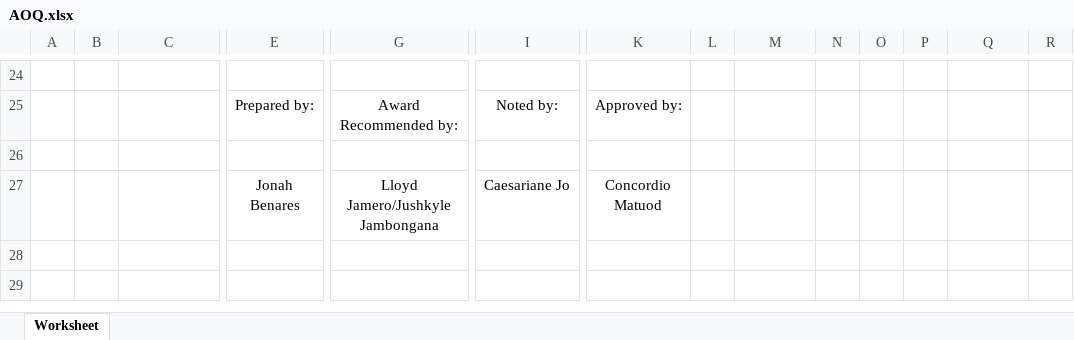
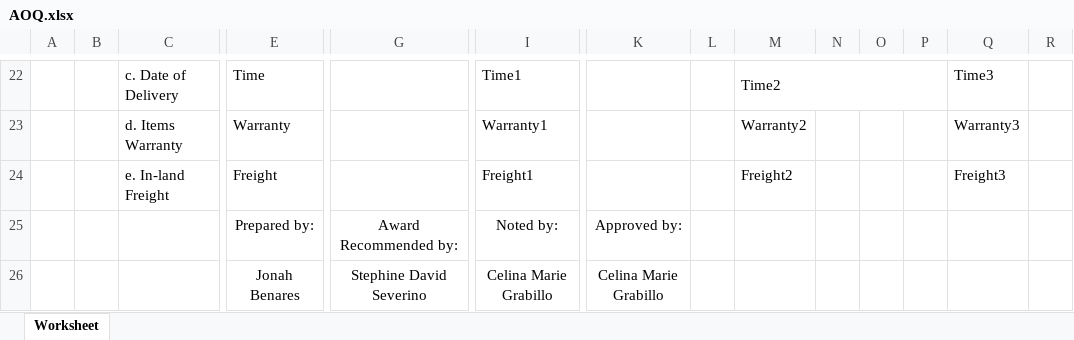
Before and after one commit to JonahBenares/purchasing, an Excel workbook: AOQ.xlsx, sheet Worksheet, drawn as a sheet; only a part is shown, gaps mark what is left out; values as stored, in another font and other column widths than the file's, no borders; removed rows and columns are numbered as before the commit, all else as after; rows hold the shown columns only; the diff covers the shown part only; the diff names each change by its address in the sheet, - before the commit and + after, or states it on an @@ line.

```diff
--- a/AOQ.xlsx (sheet Worksheet)
+++ b/AOQ.xlsx (sheet Worksheet)
-row 22: (empty)
+row 22:  |  | c. Date of Delivery | Time |  | Time1 |  |  | Time2 |  |  |  | Time3
+M22:P22 merged
+row 23:  |  | d. Items Warranty | Warranty |  | Warranty1 |  |  | Warranty2 |  |  |  | Warranty3
+row 24:  |  | e. In-land Freight | Freight |  | Freight1 |  |  | Freight2 |  |  |  | Freight3
-row 26: (empty)
+row 26:  |  |  | Jonah Benares | Stephine David Severino | Celina Marie Grabillo | Celina Marie Grabillo
-row 27:  |  |  | Jonah Benares | Lloyd Jamero/Jushkyle Jambongana | Caesariane Jo | Concordio Matuod
```
Also changed, not shown: 12 added rows, 14 removed rows, 12 edited cells and merged cells elsewhere in this sheet, 12 other files.
